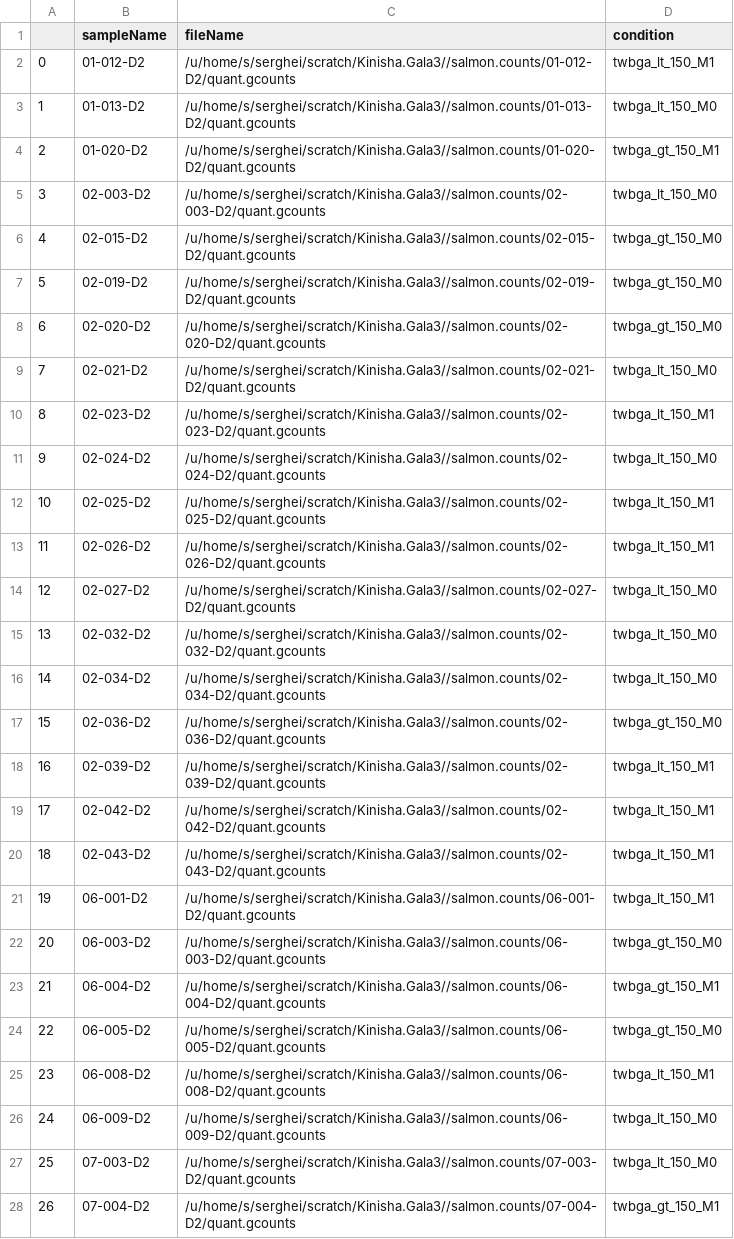
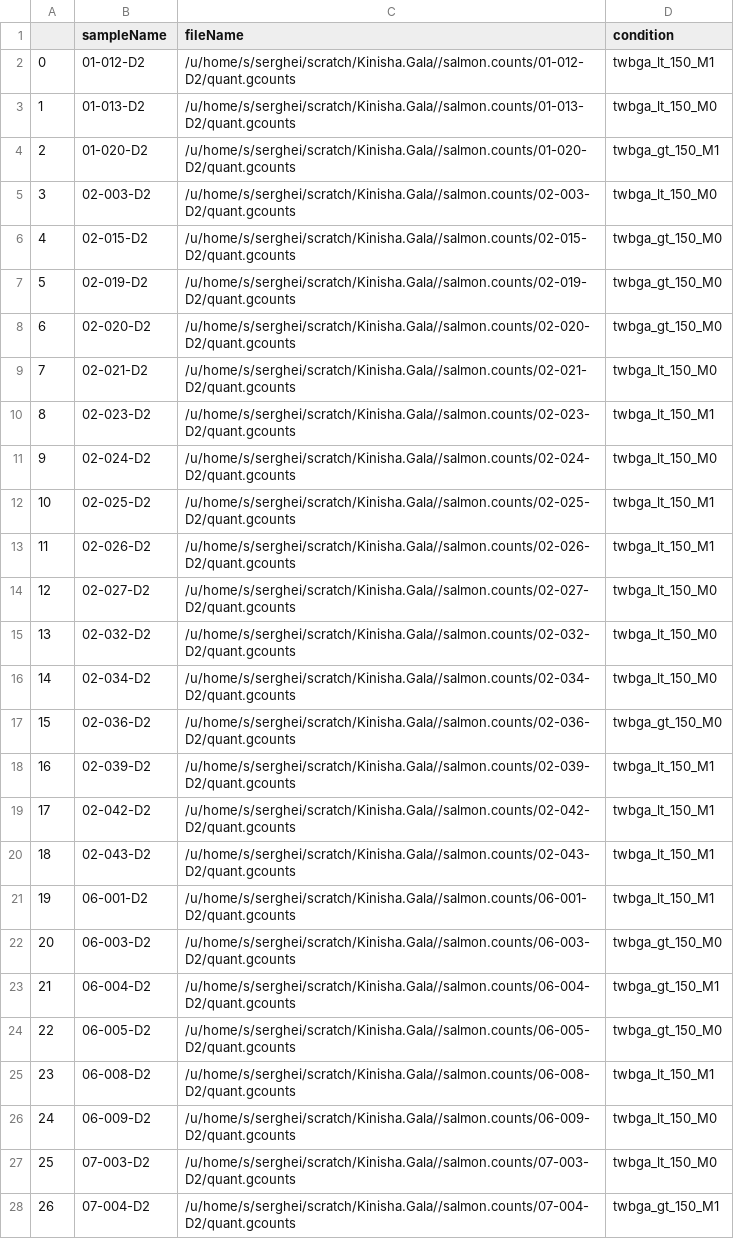
Before and after one commit to myCollaborations/Kinisha.Gala, a CSV file: phenotype.mortality-twbga.day2.DE.csv, drawn as a sheet; only a part is shown; the diff covers the shown part only.

```diff
--- a/phenotype.mortality-twbga.day2.DE.csv
+++ b/phenotype.mortality-twbga.day2.DE.csv
@@ -1,28 +1,28 @@
 	sampleName	fileName	condition
-0	01-012-D2	/u/home/s/serghei/scratch/Kinisha.Gala3//salmon.counts/01-012-D2/quant.gcounts	twbga_lt_150_M1
-1	01-013-D2	/u/home/s/serghei/scratch/Kinisha.Gala3//salmon.counts/01-013-D2/quant.gcounts	twbga_lt_150_M0
-2	01-020-D2	/u/home/s/serghei/scratch/Kinisha.Gala3//salmon.counts/01-020-D2/quant.gcounts	twbga_gt_150_M1
-3	02-003-D2	/u/home/s/serghei/scratch/Kinisha.Gala3//salmon.counts/02-003-D2/quant.gcounts	twbga_lt_150_M0
-4	02-015-D2	/u/home/s/serghei/scratch/Kinisha.Gala3//salmon.counts/02-015-D2/quant.gcounts	twbga_gt_150_M0
-5	02-019-D2	/u/home/s/serghei/scratch/Kinisha.Gala3//salmon.counts/02-019-D2/quant.gcounts	twbga_gt_150_M0
-6	02-020-D2	/u/home/s/serghei/scratch/Kinisha.Gala3//salmon.counts/02-020-D2/quant.gcounts	twbga_gt_150_M0
-7	02-021-D2	/u/home/s/serghei/scratch/Kinisha.Gala3//salmon.counts/02-021-D2/quant.gcounts	twbga_lt_150_M0
-8	02-023-D2	/u/home/s/serghei/scratch/Kinisha.Gala3//salmon.counts/02-023-D2/quant.gcounts	twbga_lt_150_M1
-9	02-024-D2	/u/home/s/serghei/scratch/Kinisha.Gala3//salmon.counts/02-024-D2/quant.gcounts	twbga_lt_150_M0
-10	02-025-D2	/u/home/s/serghei/scratch/Kinisha.Gala3//salmon.counts/02-025-D2/quant.gcounts	twbga_lt_150_M1
-11	02-026-D2	/u/home/s/serghei/scratch/Kinisha.Gala3//salmon.counts/02-026-D2/quant.gcounts	twbga_lt_150_M1
-12	02-027-D2	/u/home/s/serghei/scratch/Kinisha.Gala3//salmon.counts/02-027-D2/quant.gcounts	twbga_lt_150_M0
-13	02-032-D2	/u/home/s/serghei/scratch/Kinisha.Gala3//salmon.counts/02-032-D2/quant.gcounts	twbga_lt_150_M0
-14	02-034-D2	/u/home/s/serghei/scratch/Kinisha.Gala3//salmon.counts/02-034-D2/quant.gcounts	twbga_lt_150_M0
-15	02-036-D2	/u/home/s/serghei/scratch/Kinisha.Gala3//salmon.counts/02-036-D2/quant.gcounts	twbga_gt_150_M0
-16	02-039-D2	/u/home/s/serghei/scratch/Kinisha.Gala3//salmon.counts/02-039-D2/quant.gcounts	twbga_lt_150_M1
-17	02-042-D2	/u/home/s/serghei/scratch/Kinisha.Gala3//salmon.counts/02-042-D2/quant.gcounts	twbga_lt_150_M1
-18	02-043-D2	/u/home/s/serghei/scratch/Kinisha.Gala3//salmon.counts/02-043-D2/quant.gcounts	twbga_lt_150_M1
-19	06-001-D2	/u/home/s/serghei/scratch/Kinisha.Gala3//salmon.counts/06-001-D2/quant.gcounts	twbga_lt_150_M1
-20	06-003-D2	/u/home/s/serghei/scratch/Kinisha.Gala3//salmon.counts/06-003-D2/quant.gcounts	twbga_gt_150_M0
-21	06-004-D2	/u/home/s/serghei/scratch/Kinisha.Gala3//salmon.counts/06-004-D2/quant.gcounts	twbga_gt_150_M1
-22	06-005-D2	/u/home/s/serghei/scratch/Kinisha.Gala3//salmon.counts/06-005-D2/quant.gcounts	twbga_gt_150_M0
-23	06-008-D2	/u/home/s/serghei/scratch/Kinisha.Gala3//salmon.counts/06-008-D2/quant.gcounts	twbga_lt_150_M1
-24	06-009-D2	/u/home/s/serghei/scratch/Kinisha.Gala3//salmon.counts/06-009-D2/quant.gcounts	twbga_lt_150_M0
-25	07-003-D2	/u/home/s/serghei/scratch/Kinisha.Gala3//salmon.counts/07-003-D2/quant.gcounts	twbga_lt_150_M0
-26	07-004-D2	/u/home/s/serghei/scratch/Kinisha.Gala3//salmon.counts/07-004-D2/quant.gcounts	twbga_gt_150_M1
+0	01-012-D2	/u/home/s/serghei/scratch/Kinisha.Gala//salmon.counts/01-012-D2/quant.gcounts	twbga_lt_150_M1
+1	01-013-D2	/u/home/s/serghei/scratch/Kinisha.Gala//salmon.counts/01-013-D2/quant.gcounts	twbga_lt_150_M0
+2	01-020-D2	/u/home/s/serghei/scratch/Kinisha.Gala//salmon.counts/01-020-D2/quant.gcounts	twbga_gt_150_M1
+3	02-003-D2	/u/home/s/serghei/scratch/Kinisha.Gala//salmon.counts/02-003-D2/quant.gcounts	twbga_lt_150_M0
+4	02-015-D2	/u/home/s/serghei/scratch/Kinisha.Gala//salmon.counts/02-015-D2/quant.gcounts	twbga_gt_150_M0
+5	02-019-D2	/u/home/s/serghei/scratch/Kinisha.Gala//salmon.counts/02-019-D2/quant.gcounts	twbga_gt_150_M0
+6	02-020-D2	/u/home/s/serghei/scratch/Kinisha.Gala//salmon.counts/02-020-D2/quant.gcounts	twbga_gt_150_M0
+7	02-021-D2	/u/home/s/serghei/scratch/Kinisha.Gala//salmon.counts/02-021-D2/quant.gcounts	twbga_lt_150_M0
+8	02-023-D2	/u/home/s/serghei/scratch/Kinisha.Gala//salmon.counts/02-023-D2/quant.gcounts	twbga_lt_150_M1
+9	02-024-D2	/u/home/s/serghei/scratch/Kinisha.Gala//salmon.counts/02-024-D2/quant.gcounts	twbga_lt_150_M0
+10	02-025-D2	/u/home/s/serghei/scratch/Kinisha.Gala//salmon.counts/02-025-D2/quant.gcounts	twbga_lt_150_M1
+11	02-026-D2	/u/home/s/serghei/scratch/Kinisha.Gala//salmon.counts/02-026-D2/quant.gcounts	twbga_lt_150_M1
+12	02-027-D2	/u/home/s/serghei/scratch/Kinisha.Gala//salmon.counts/02-027-D2/quant.gcounts	twbga_lt_150_M0
+13	02-032-D2	/u/home/s/serghei/scratch/Kinisha.Gala//salmon.counts/02-032-D2/quant.gcounts	twbga_lt_150_M0
+14	02-034-D2	/u/home/s/serghei/scratch/Kinisha.Gala//salmon.counts/02-034-D2/quant.gcounts	twbga_lt_150_M0
+15	02-036-D2	/u/home/s/serghei/scratch/Kinisha.Gala//salmon.counts/02-036-D2/quant.gcounts	twbga_gt_150_M0
+16	02-039-D2	/u/home/s/serghei/scratch/Kinisha.Gala//salmon.counts/02-039-D2/quant.gcounts	twbga_lt_150_M1
+17	02-042-D2	/u/home/s/serghei/scratch/Kinisha.Gala//salmon.counts/02-042-D2/quant.gcounts	twbga_lt_150_M1
+18	02-043-D2	/u/home/s/serghei/scratch/Kinisha.Gala//salmon.counts/02-043-D2/quant.gcounts	twbga_lt_150_M1
+19	06-001-D2	/u/home/s/serghei/scratch/Kinisha.Gala//salmon.counts/06-001-D2/quant.gcounts	twbga_lt_150_M1
+20	06-003-D2	/u/home/s/serghei/scratch/Kinisha.Gala//salmon.counts/06-003-D2/quant.gcounts	twbga_gt_150_M0
+21	06-004-D2	/u/home/s/serghei/scratch/Kinisha.Gala//salmon.counts/06-004-D2/quant.gcounts	twbga_gt_150_M1
+22	06-005-D2	/u/home/s/serghei/scratch/Kinisha.Gala//salmon.counts/06-005-D2/quant.gcounts	twbga_gt_150_M0
+23	06-008-D2	/u/home/s/serghei/scratch/Kinisha.Gala//salmon.counts/06-008-D2/quant.gcounts	twbga_lt_150_M1
+24	06-009-D2	/u/home/s/serghei/scratch/Kinisha.Gala//salmon.counts/06-009-D2/quant.gcounts	twbga_lt_150_M0
+25	07-003-D2	/u/home/s/serghei/scratch/Kinisha.Gala//salmon.counts/07-003-D2/quant.gcounts	twbga_lt_150_M0
+26	07-004-D2	/u/home/s/serghei/scratch/Kinisha.Gala//salmon.counts/07-004-D2/quant.gcounts	twbga_gt_150_M1
```
Also changed, not shown: 53 edited cells elsewhere in this file, phenotype.mortality-twbga.day0.DE.csv, phenotype.mortality.day0.DE.csv, 8 other files.
